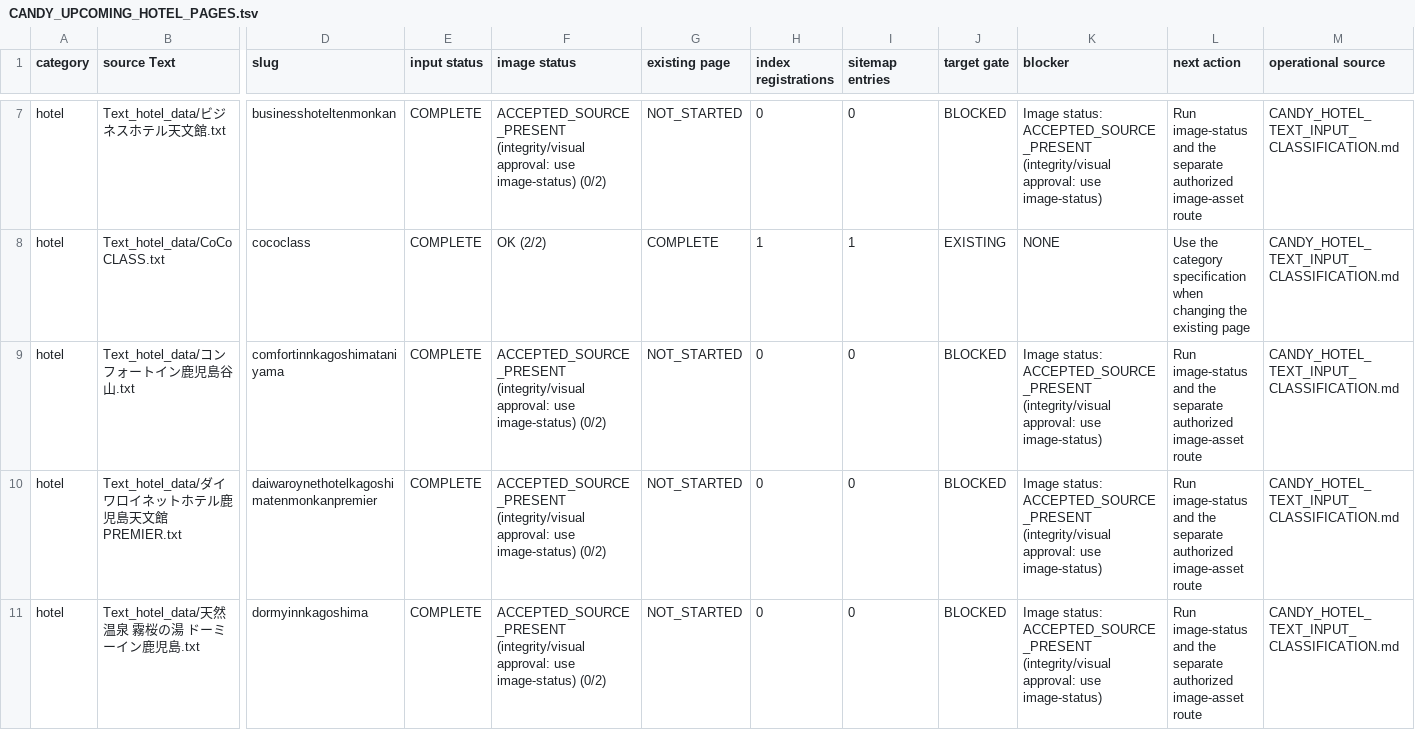
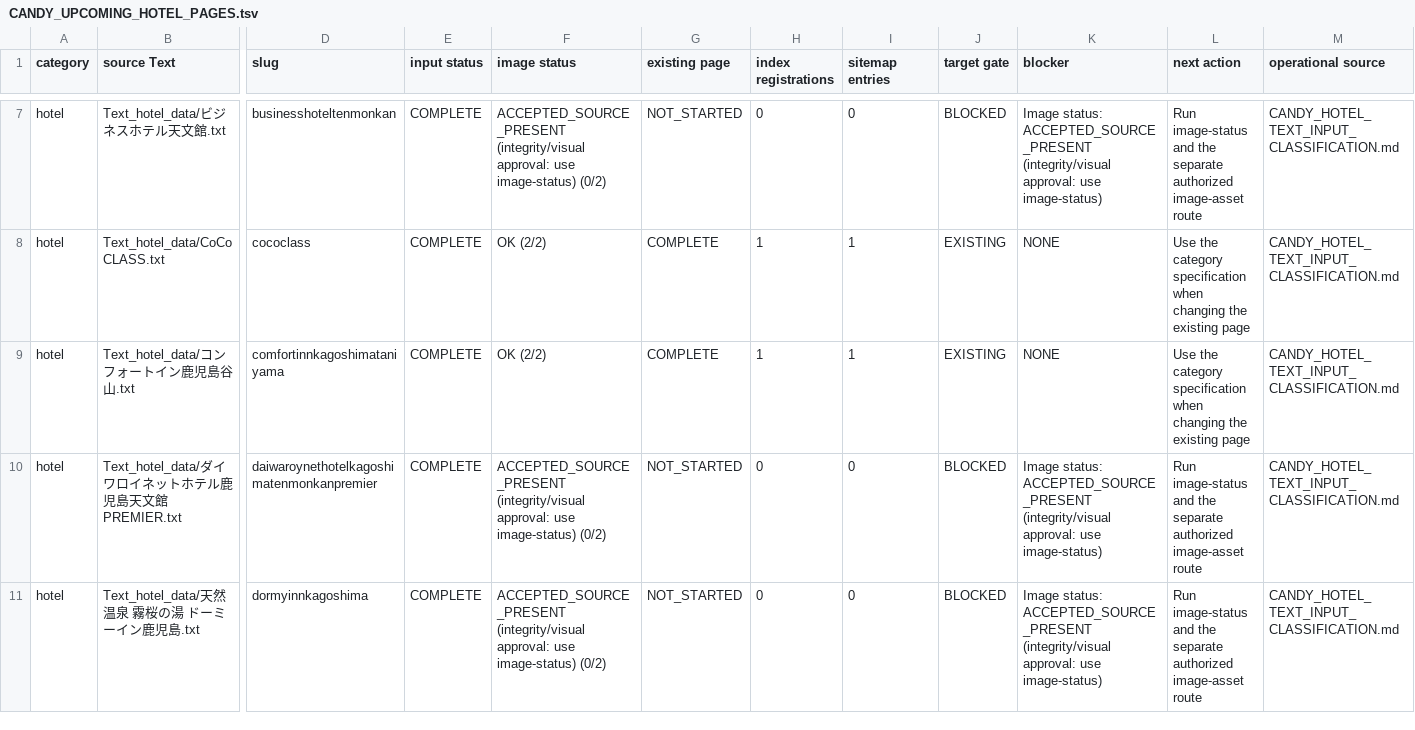
Before and after one commit to makotonishikubo0418-cmd/candy, a TSV file: management/specs/generated/CANDY_UPCOMING_HOTEL_PAGES.tsv, drawn as a sheet; only a part is shown, gaps mark what is left out; the diff covers the shown part only; the diff names each change by its address in the sheet, - before the commit and + after, or states it on an @@ line.

```diff
--- a/management/specs/generated/CANDY_UPCOMING_HOTEL_PAGES.tsv
+++ b/management/specs/generated/CANDY_UPCOMING_HOTEL_PAGES.tsv
-F9 (image status): ACCEPTED_SOURCE_PRESENT (integrity/visual approval: use image-status) (0/2)
+F9 (image status): OK (2/2)
-G9 (existing page): NOT_STARTED
+G9 (existing page): COMPLETE
-H9 (index registrations): 0
+H9 (index registrations): 1
-I9 (sitemap entries): 0
+I9 (sitemap entries): 1
-J9 (target gate): BLOCKED
+J9 (target gate): EXISTING
-K9 (blocker): Image status: ACCEPTED_SOURCE_PRESENT (integrity/visual approval: use image-status)
+K9 (blocker): NONE
-L9 (next action): Run image-status and the separate authorized image-asset route
+L9 (next action): Use the category specification when changing the existing page
```
Also changed, not shown: 4 edited cells elsewhere in this file, management/specs/generated/CANDY_SEO_STATUS.tsv, management/specs/generated/CANDY_SITE_PAGE_LEDGER.tsv, 12 other files.
